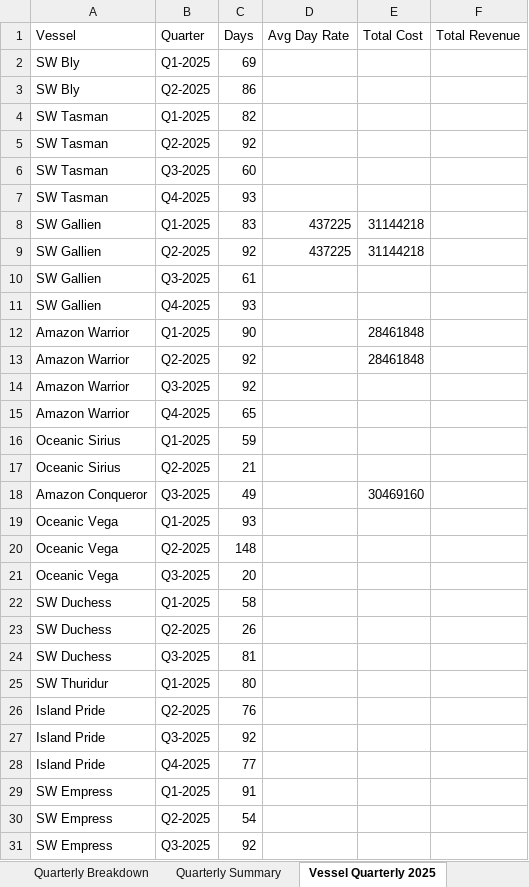
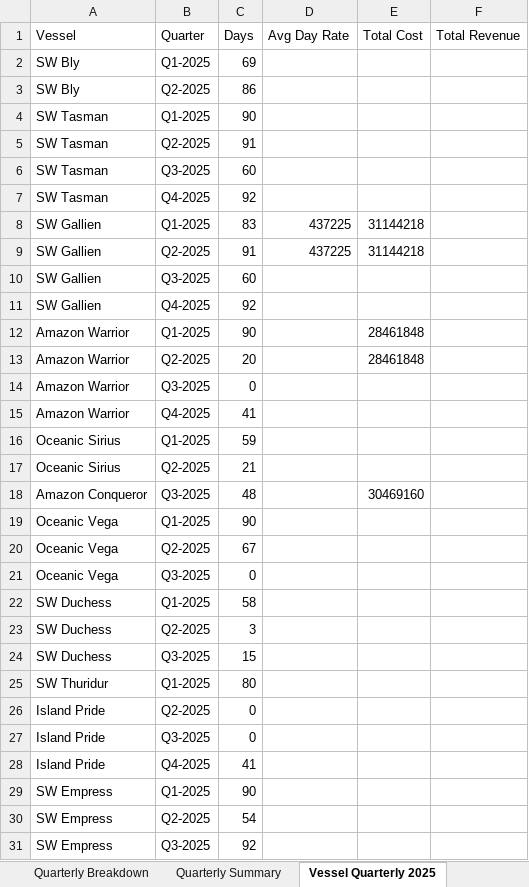
Before and after one commit to colina83/SWG-Competitor-Analysis, an Excel workbook: Quarterly_Review_Breakdown.xlsx, sheet Vessel Quarterly 2025, drawn as a sheet; only a part is shown; values as stored, in another font and other column widths than the file's, no borders; the diff covers the shown part only; the diff names each change by its address in the sheet, - before the commit and + after, or states it on an @@ line.

```diff
--- a/Quarterly_Review_Breakdown.xlsx (sheet Vessel Quarterly 2025)
+++ b/Quarterly_Review_Breakdown.xlsx (sheet Vessel Quarterly 2025)
-C4 (Days): 82
+C4 (Days): 90
-C5 (Days): 92
+C5 (Days): 91
-C7 (Days): 93
+C7 (Days): 92
-C9 (Days): 92
+C9 (Days): 91
-C10 (Days): 61
+C10 (Days): 60
-C11 (Days): 93
+C11 (Days): 92
-C13 (Days): 92
+C13 (Days): 20
-C14 (Days): 92
+C14 (Days): 0
-C15 (Days): 65
+C15 (Days): 41
-C18 (Days): 49
+C18 (Days): 48
-C19 (Days): 93
+C19 (Days): 90
-C20 (Days): 148
+C20 (Days): 67
-C21 (Days): 20
+C21 (Days): 0
-C23 (Days): 26
+C23 (Days): 3
-C24 (Days): 81
+C24 (Days): 15
-C26 (Days): 76
+C26 (Days): 0
-C27 (Days): 92
+C27 (Days): 0
-C28 (Days): 77
+C28 (Days): 41
-C29 (Days): 91
+C29 (Days): 90
```
Also changed, not shown: 1 edited cell elsewhere in this sheet, sheet Vessel Quarterly Pivot 2025, 1 other file.
